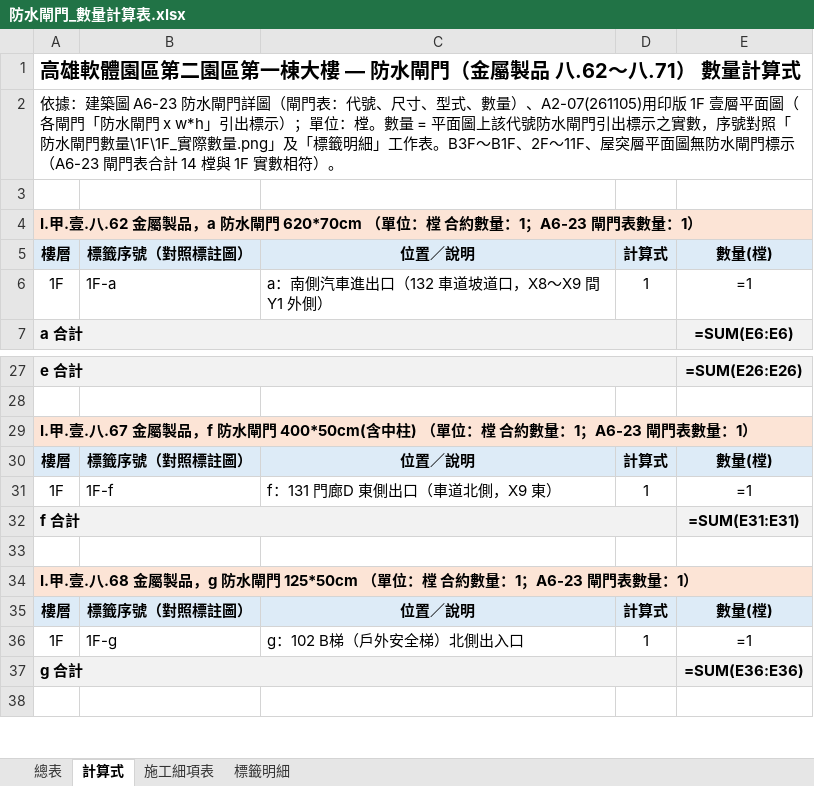
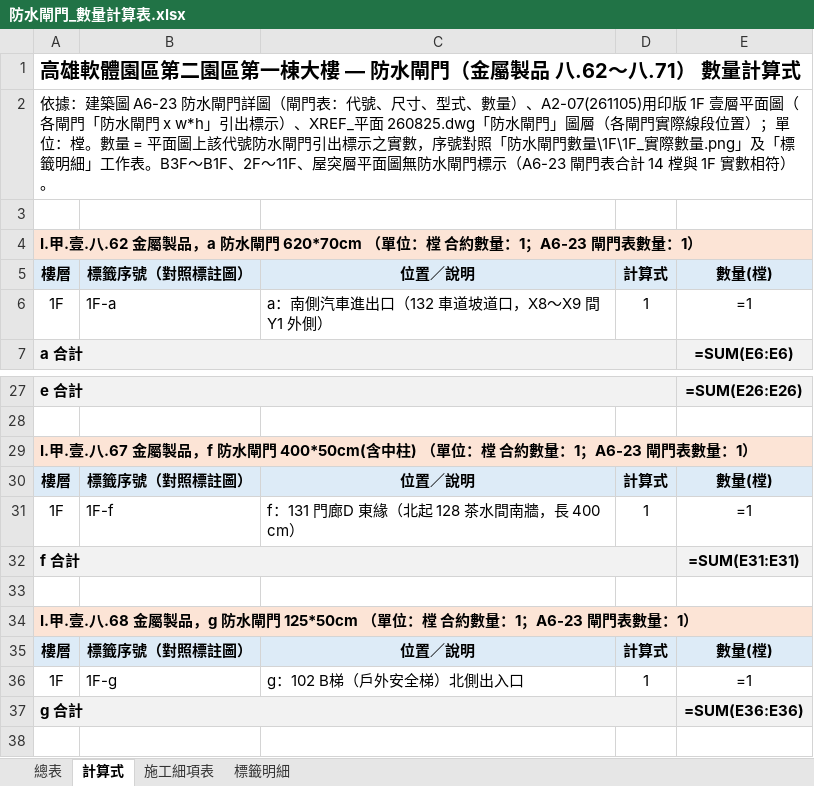
Before and after one commit to ianyuchuang/Cao-Nhuyen-quantity, an Excel workbook: 防水閘門數量/防水閘門_數量計算表.xlsx, sheet 計算式, drawn as a sheet; only a part is shown, gaps mark what is left out; values as stored, in another font and other column widths than the file's, no borders; formulas without a stored value are shown as written; the diff names each change by its address in the sheet, - before the commit and + after, or states it on an @@ line.

```diff
--- a/防水閘門數量/防水閘門_數量計算表.xlsx (sheet 計算式)
+++ b/防水閘門數量/防水閘門_數量計算表.xlsx (sheet 計算式)
-A2: …出標示）；單位：…
+A2: …出標示）、XREF_平面 260825.dwg「防水閘門」圖層（各閘門實際線段位置）；單位：…
-C31: f：131 門廊D 東側出口（車道北側，X9 東）
+C31: f：131 門廊D 東緣（北起 128 茶水間南牆，長 400 cm）
```
Also changed, not shown: sheet 標籤明細, 4 other files.
